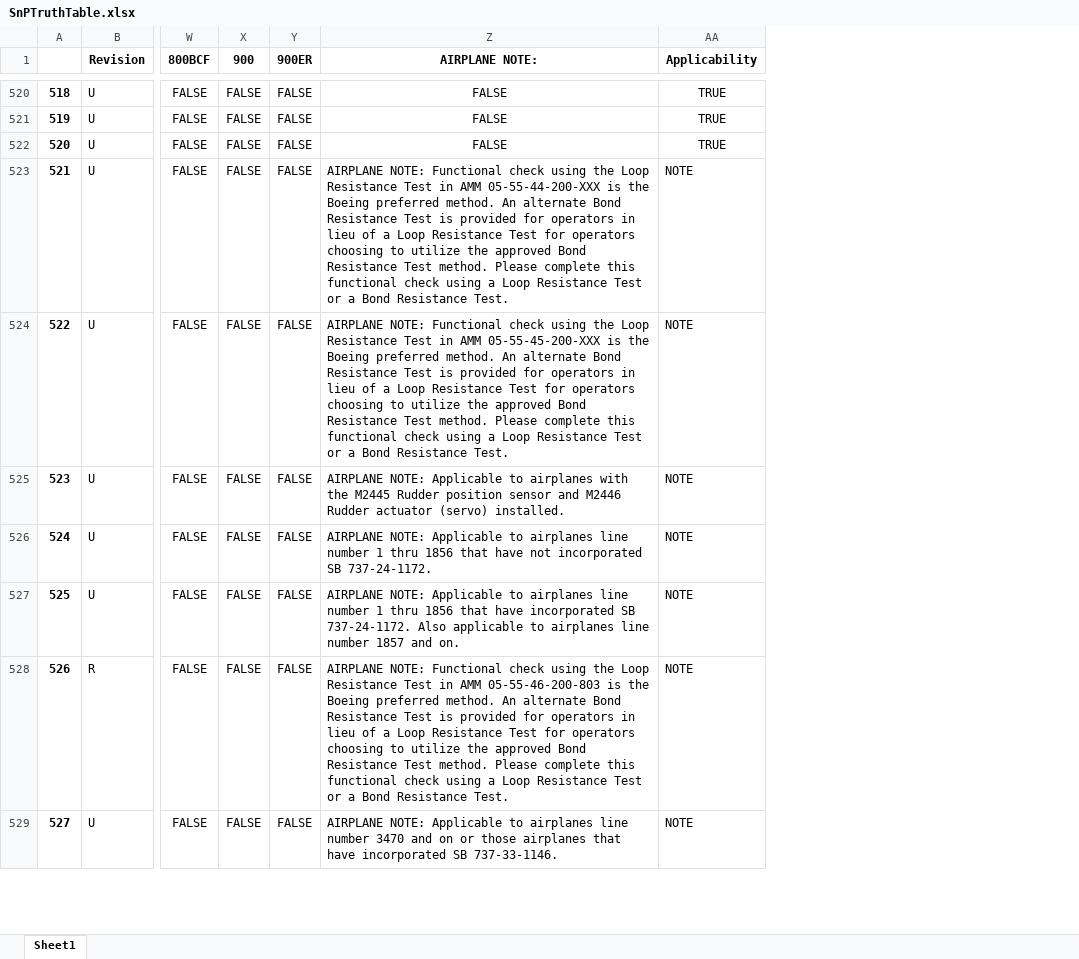
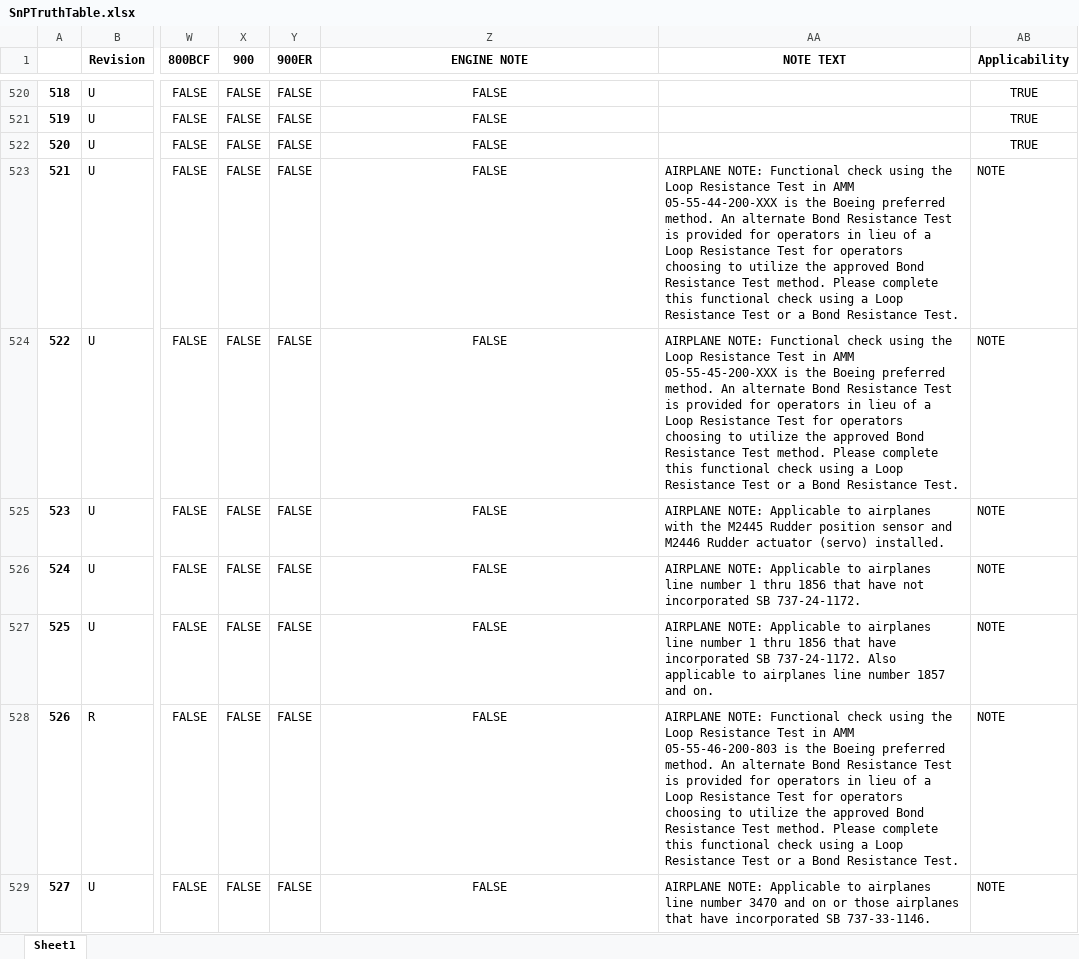
Before and after one commit to DaveAero/B737-800MPD, an Excel workbook: SnPTruthTable.xlsx, sheet Sheet1, drawn as a sheet; only a part is shown, gaps mark what is left out; values as stored, in another font and other column widths than the file's, no borders; the diff covers the shown part only; the diff names each change by its address in the sheet, - before the commit and + after, or states it on an @@ line.

Commit message:
Much nicer Task Description finder

```diff
--- a/SnPTruthTable.xlsx (sheet Sheet1)
+++ b/SnPTruthTable.xlsx (sheet Sheet1)
+column AA (NOTE TEXT), rows 523-529: AIRPLANE NOTE: Functional check using the Loop Resistance Test in AMM 05-55-44-200-XXX is the Boeing preferred method. An alternate Bond Resistance Test is provided for operators in lieu of a Loop Resistance Test for operators choosing to utilize the approved Bond Resistance Test method. Please complete this functional check using a Loop Resistance Test or a Bond Resistance Test. | AIRPLANE NOTE: Functional check using the Loop Resistance Test in AMM 05-55-45-200-XXX is the Boeing preferred method. An alternate Bond Resistance Test is provided for operators in lieu of a Loop Resistance Test for operators choosing to utilize the approved Bond Resistance Test method. Please complete this functional check using a Loop Resistance Test or a Bond Resistance Test. | AIRPLANE NOTE: Applicable to airplanes with the M2445 Rudder position sensor and M2446 Rudder actuator (servo) installed. | AIRPLANE NOTE: Applicable to airplanes line number 1 thru 1856 that have not incorporated SB 737-24-1172. | AIRPLANE NOTE: Applicable to airplanes line number 1 thru 1856 that have incorporated SB 737-24-1172. Also applicable to airplanes line number 1857 and on. | AIRPLANE NOTE: Functional check using the Loop Resistance Test in AMM 05-55-46-200-803 is the Boeing preferred method. An alternate Bond Resistance Test is provided for operators in lieu of a Loop Resistance Test for operators choosing to utilize the approved Bond Resistance Test method. Please complete this functional check using a Loop Resistance Test or a Bond Resistance Test. | AIRPLANE NOTE: Applicable to airplanes line number 3470 and on or those airplanes that have incorporated SB 737-33-1146.
-Z1: AIRPLANE NOTE:
+Z1: ENGINE NOTE
-Z523 (ENGINE NOTE): AIRPLANE NOTE: Functional check using the Loop Resistance Test in AMM 05-55-44-200-XXX is the Boeing preferred method. An alternate Bond Resistance Test is provided for operators in lieu of a Loop Resistance Test for operators choosing to utilize the approved Bond Resistance Test method. Please complete this functional check using a Loop Resistance Test or a Bond Resistance Test.
+Z523 (ENGINE NOTE): FALSE
-Z523:Z529 alignment: left
+Z523:Z529 alignment: center
-Z524 (ENGINE NOTE): AIRPLANE NOTE: Functional check using the Loop Resistance Test in AMM 05-55-45-200-XXX is the Boeing preferred method. An alternate Bond Resistance Test is provided for operators in lieu of a Loop Resistance Test for operators choosing to utilize the approved Bond Resistance Test method. Please complete this functional check using a Loop Resistance Test or a Bond Resistance Test.
+Z524 (ENGINE NOTE): FALSE
-Z525 (ENGINE NOTE): AIRPLANE NOTE: Applicable to airplanes with the M2445 Rudder position sensor and M2446 Rudder actuator (servo) installed.
+Z525 (ENGINE NOTE): FALSE
-Z526 (ENGINE NOTE): AIRPLANE NOTE: Applicable to airplanes line number 1 thru 1856 that have not incorporated SB 737-24-1172.
+Z526 (ENGINE NOTE): FALSE
-Z527 (ENGINE NOTE): AIRPLANE NOTE: Applicable to airplanes line number 1 thru 1856 that have incorporated SB 737-24-1172. Also applicable to airplanes line number 1857 and on.
+Z527 (ENGINE NOTE): FALSE
-Z528 (ENGINE NOTE): AIRPLANE NOTE: Functional check using the Loop Resistance Test in AMM 05-55-46-200-803 is the Boeing preferred method. An alternate Bond Resistance Test is provided for operators in lieu of a Loop Resistance Test for operators choosing to utilize the approved Bond Resistance Test method. Please complete this functional check using a Loop Resistance Test or a Bond Resistance Test.
+Z528 (ENGINE NOTE): FALSE
-Z529 (ENGINE NOTE): AIRPLANE NOTE: Applicable to airplanes line number 3470 and on or those airplanes that have incorporated SB 737-33-1146.
+Z529 (ENGINE NOTE): FALSE
```
Also changed, not shown: 104 edited cells and cell formats elsewhere in this sheet, StrTruthTable.xlsx, ZonTruthTable.xlsx, 1 other file.
